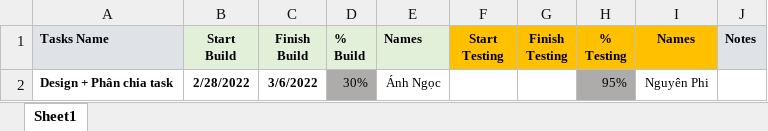
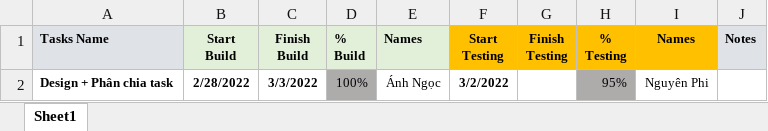
Before and after one commit to sarah-phan/Booking_Hotel, an Excel workbook: Document/template_task.xlsx, sheet Sheet1, drawn as a sheet; values as stored, in another font and other column widths than the file's, no borders; conditional formats not drawn; the diff names each change by its address in the sheet, - before the commit and + after, or states it on an @@ line.

```diff
--- a/Document/template_task.xlsx (sheet Sheet1)
+++ b/Document/template_task.xlsx (sheet Sheet1)
-C2 (Finish Build): 3/6/2022
+C2 (Finish Build): 3/3/2022
-D2 (% Build): 30%
+D2 (% Build): 100%
-F2 (Start Testing): (empty)
+F2 (Start Testing): 3/2/2022
```
Also changed, not shown: 3 other files.
